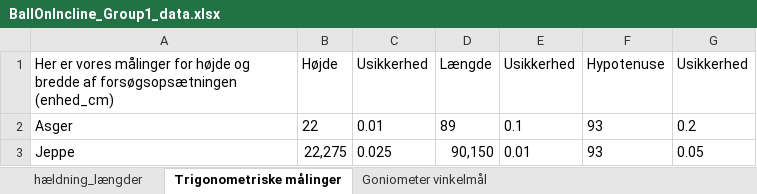
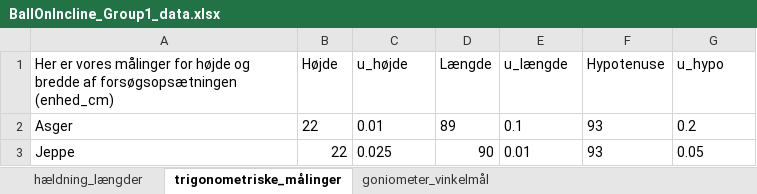
Before and after one commit to Julieloegstrup/Project, an Excel workbook: BallOnIncline/Ball_data/BallOnIncline_Group1_data.xlsx, sheet trigonometriske_målinger, drawn as a sheet; values as stored, in another font and other column widths than the file's, no borders; the diff names each change by its address in the sheet, - before the commit and + after, or states it on an @@ line.

Commit message:
Now calculated g from the ball on incline experiment + created figure to show fitting for acceleration

```diff
--- a/BallOnIncline/Ball_data/BallOnIncline_Group1_data.xlsx (sheet trigonometriske_målinger)
+++ b/BallOnIncline/Ball_data/BallOnIncline_Group1_data.xlsx (sheet trigonometriske_målinger)
-sheet tab: Trigonometriske målinger
+sheet tab: trigonometriske_målinger
-sheet tab: Goniometer vinkelmål
+sheet tab: goniometer_vinkelmål
-C1: Usikkerhed
+C1: u_højde
-E1: Usikkerhed
+E1: u_længde
-G1: Usikkerhed
+G1: u_hypo
-B3 (Højde): 22,275
+B3 (Højde): 22
-D3 (Længde): 90,150
+D3 (Længde): 90
```
Also changed, not shown: 4 other files.
